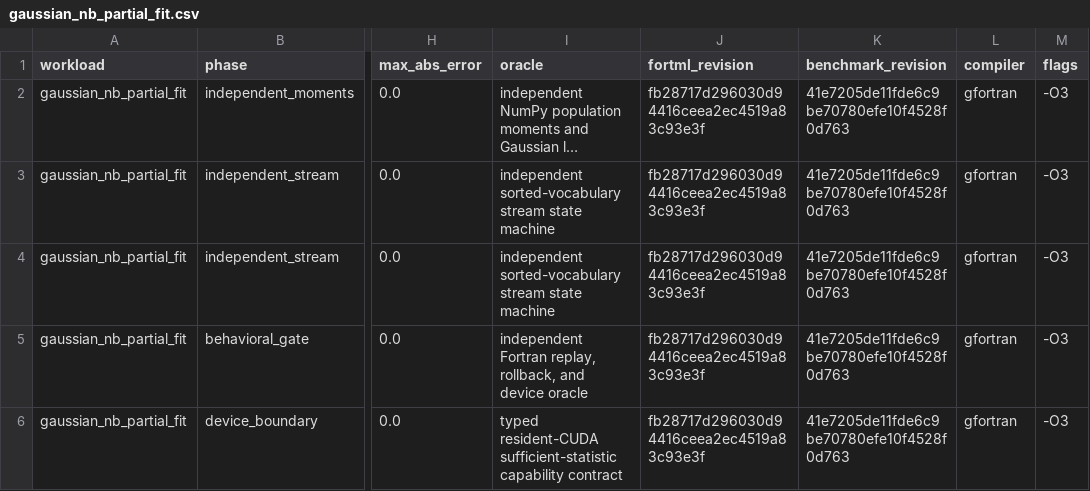
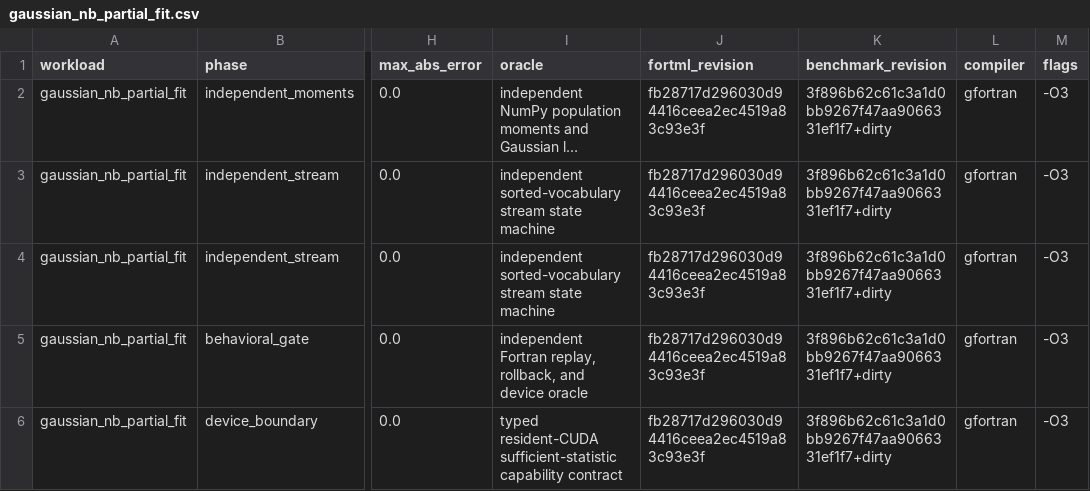
Before and after one commit to lazy-fortran/fortml-bench, a CSV file: results/gaussian_nb_partial_fit.csv, drawn as a sheet; only a part is shown, gaps mark what is left out; long unchanged cells end in …; the diff names each change by its address in the sheet, - before the commit and + after, or states it on an @@ line.

```diff
--- a/results/gaussian_nb_partial_fit.csv
+++ b/results/gaussian_nb_partial_fit.csv
-K2:K6 (benchmark_revision): 41e7205de11fde6c9be70780efe10f4528f0d763
+K2:K6 (benchmark_revision): 3f896b62c61c3a1d0bb9267f47aa9066331ef1f7+dirty
```
Also changed, not shown: results/lightgbm_leafwise.csv.
